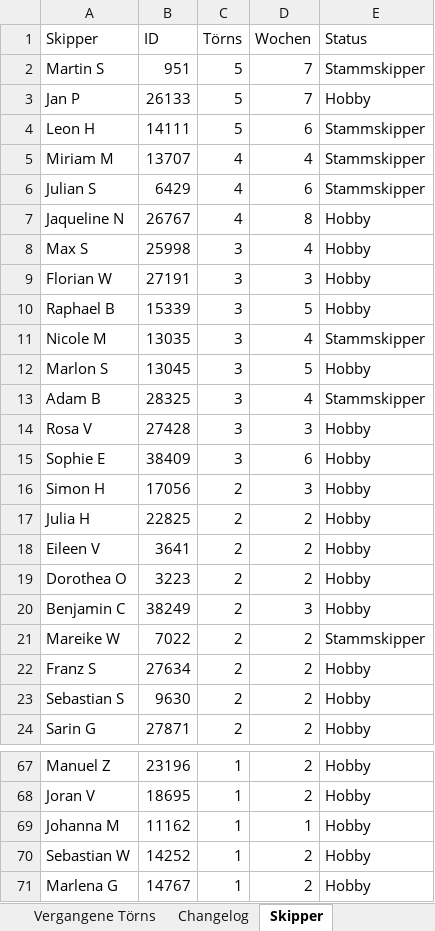
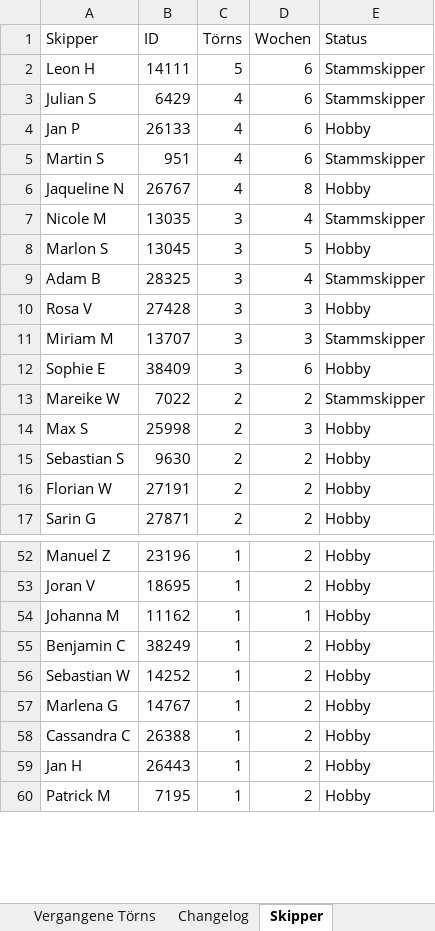
Before and after one commit to WolkeYachting/Skipperplan, an Excel workbook: skipperplan.xlsx, sheet Skipper, drawn as a sheet; only a part is shown, gaps mark what is left out; the shorter side is filled out with more unchanged rows; values as stored, in another font and other column widths than the file's, no cell formats; removed rows and columns are numbered as before the commit, all else as after; the diff covers the shown part only; the diff names each change by its address in the sheet, - before the commit and + after, or states it on an @@ line.

Commit message:
Skipperplan: 03.10.2026 03:01 UTC

```diff
--- a/skipperplan.xlsx (sheet Skipper)
+++ b/skipperplan.xlsx (sheet Skipper)
-row 2: Martin S | 951 | 5 | 7 | Stammskipper
-row 3: Jan P | 26133 | 5 | 7 | Hobby
-row 5: Miriam M | 13707 | 4 | 4 | Stammskipper
+row 4: Jan P | 26133 | 4 | 6 | Hobby
+row 5: Martin S | 951 | 4 | 6 | Stammskipper
-row 8: Max S | 25998 | 3 | 4 | Hobby
-row 9: Florian W | 27191 | 3 | 3 | Hobby
-row 10: Raphael B | 15339 | 3 | 5 | Hobby
+row 11: Miriam M | 13707 | 3 | 3 | Stammskipper
-row 16: Simon H | 17056 | 2 | 3 | Hobby
-row 17: Julia H | 22825 | 2 | 2 | Hobby
-row 18: Eileen V | 3641 | 2 | 2 | Hobby
-row 19: Dorothea O | 3223 | 2 | 2 | Hobby
-row 20: Benjamin C | 38249 | 2 | 3 | Hobby
-row 22: Franz S | 27634 | 2 | 2 | Hobby
+row 14: Max S | 25998 | 2 | 3 | Hobby
+row 16: Florian W | 27191 | 2 | 2 | Hobby
+row 55: Benjamin C | 38249 | 1 | 2 | Hobby
```
Also changed, not shown: 2 added rows, 9 removed rows and 6 edited cells elsewhere in this sheet, sheet Segelreisen, sheet Aktuell fahrend, sheet Changelog, cell formats.
